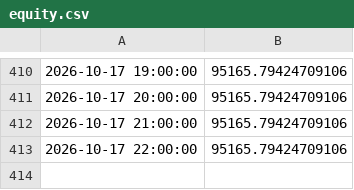
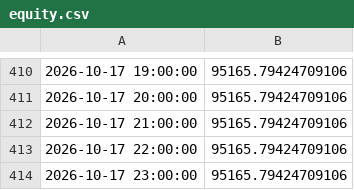
Before and after one commit to theoeenh/tf, a CSV file: paper/B/equity.csv, drawn as a sheet; only a part is shown, gaps mark what is left out; the diff names each change by its address in the sheet, - before the commit and + after, or states it on an @@ line.

Commit message:
Paper account B 2026-10-18 00:24 UTC

```diff
--- a/paper/B/equity.csv
+++ b/paper/B/equity.csv
+row 414: 2026-10-17 23:00:00 | 95165.79424709106
```
Also changed, not shown: 1 other file.
